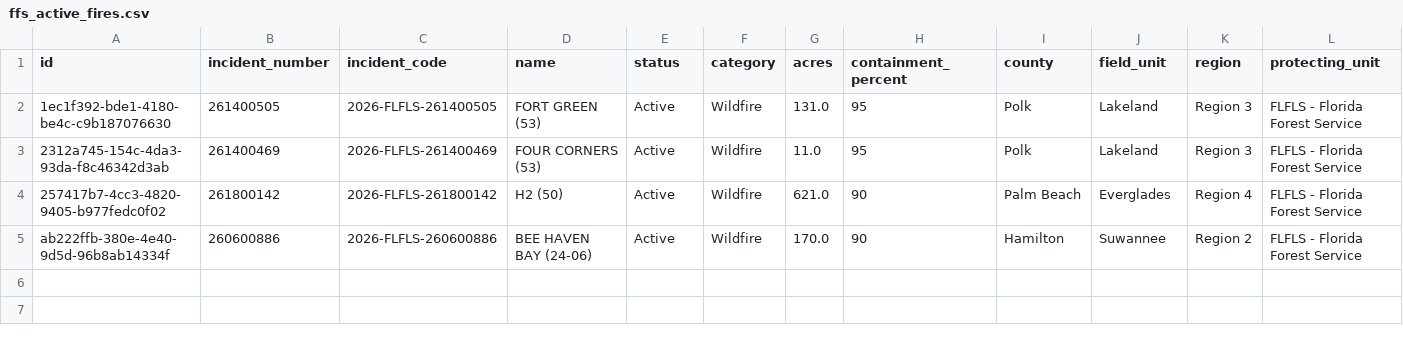
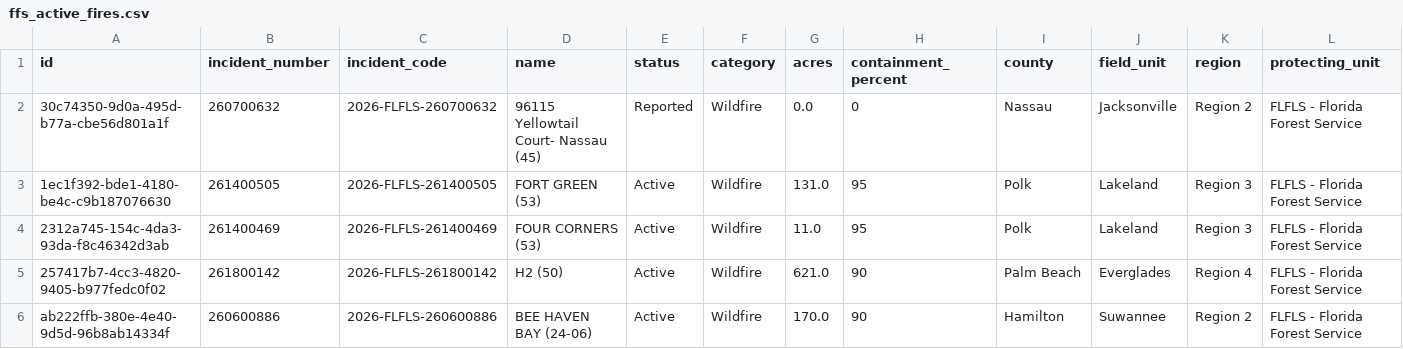
Before and after one commit to SunSentinel/wildfire-tracking-map, a CSV file: ffs_active_fires.csv, drawn as a sheet; only a part is shown; rows hold the shown columns only; the diff names each change by its address in the sheet, - before the commit and + after, or states it on an @@ line.

```diff
--- a/ffs_active_fires.csv
+++ b/ffs_active_fires.csv
+row 2: 30c74350-9d0a-495d-b77a-cbe56d801a1f | 260700632 | 2026-FLFLS-260700632 | 96115 Yellowtail Court- Nassau (45) | Reported | Wildfire | 0.0 | 0 | Nassau | Jacksonville | Region 2 | FLFLS - Florida Forest Service
```
Also changed, not shown: 2 other files.
